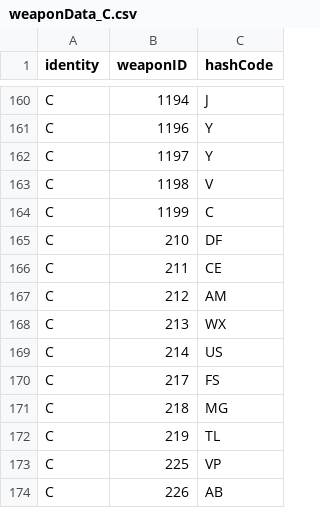
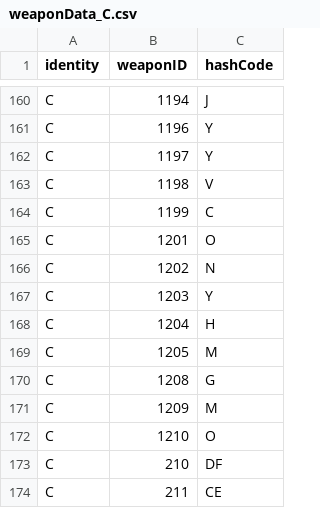
Before and after one commit to Kutouzi/FruitPickingTools, a CSV file: weaponMap/weaponData_C.csv, drawn as a sheet; only a part is shown, gaps mark what is left out; the shorter side is filled out with more unchanged rows.

```diff
--- a/weaponMap/weaponData_C.csv
+++ b/weaponMap/weaponData_C.csv
@@ -164,2 +164,10 @@ C,1198,V
 C,1199,C
+C,1201,O
+C,1202,N
+C,1203,Y
+C,1204,H
+C,1205,M
+C,1208,G
+C,1209,M
+C,1210,O
 C,210,DF
```
Also changed, not shown: charaMap/charaData.csv, charaMap/charaNameHash.csv, 1 other file.
